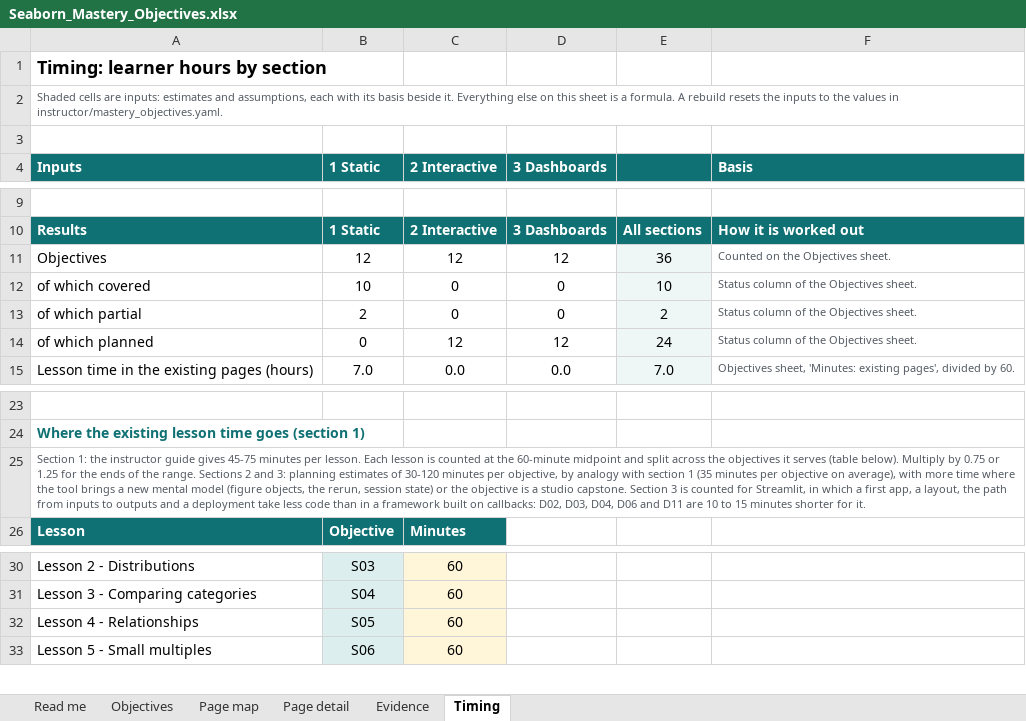
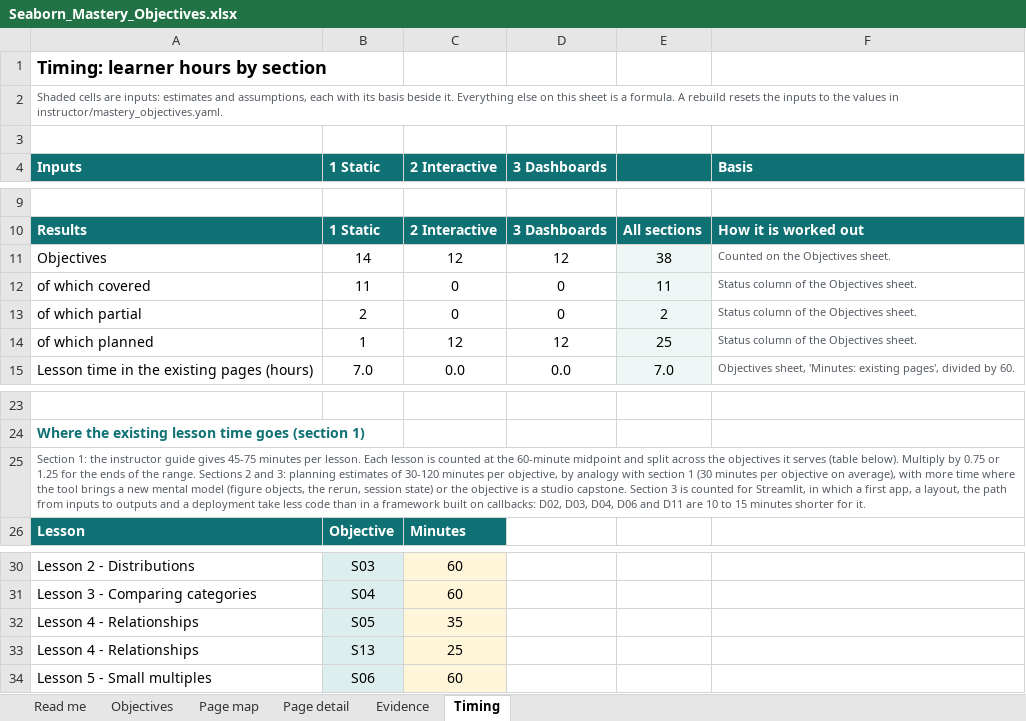
Before and after one commit to acatlin/seaborn-penguins, an Excel workbook: instructor/Seaborn_Mastery_Objectives.xlsx, sheet Timing, drawn as a sheet; only a part is shown, gaps mark what is left out; values as stored, in another font and other column widths than the file's, no borders; the diff names each change by its address in the sheet, - before the commit and + after, or states it on an @@ line.

```diff
--- a/instructor/Seaborn_Mastery_Objectives.xlsx (sheet Timing)
+++ b/instructor/Seaborn_Mastery_Objectives.xlsx (sheet Timing)
-B11 (1 Static): 12
+B11 (1 Static): 14
-E11: 36
+E11: 38
-B12 (1 Static): 10
+B12 (1 Static): 11
-E12: 10
+E12: 11
-B14 (1 Static): 0
+B14 (1 Static): 1
-E14: 24
+E14: 25
-A25 (Inputs): …section 1 (35 minutes per…
+A25 (Inputs): …section 1 (30 minutes per…
-C32 (2 Interactive): 60
+C32 (2 Interactive): 35
+row 33: Lesson 4 - Relationships | S13 | 25
```
Also changed, not shown: sheet Objectives, sheet Page detail, sheet Page map, sheet Evidence, sheet Read me, formulas that keep their value, 28 other files.
